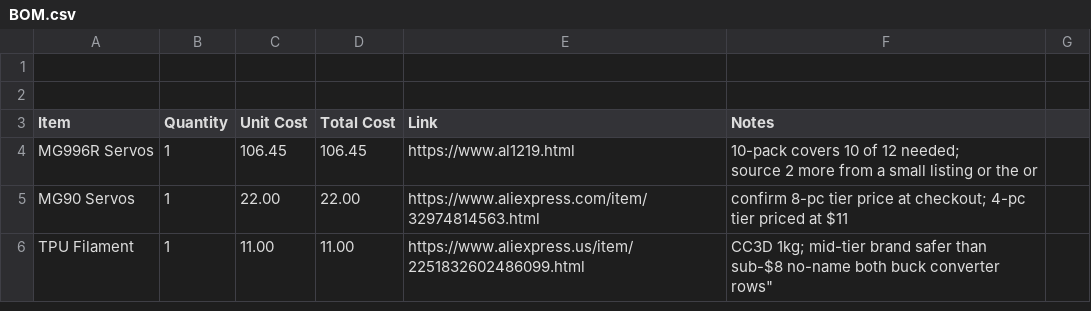
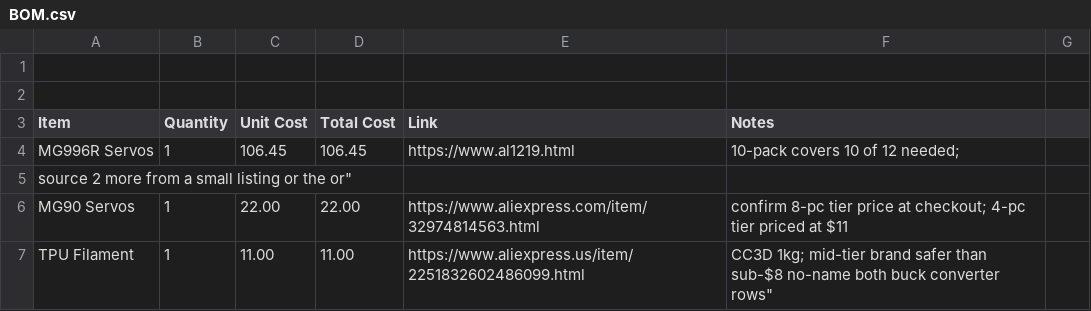
Before and after one commit to michaelsumin78-hue/flathead_robot, a CSV file: BOM.csv, drawn as a sheet; only a part is shown.

Commit message:
Update BOM.csv

```diff
--- a/BOM.csv
+++ b/BOM.csv
@@ -3,4 +3,4 @@
 Item,Quantity,Unit Cost,Total Cost,Link,Notes
-MG996R Servos,1,106.45,106.45,https://www.al1219.html,"10-pack covers 10 of 12 needed;
-source 2 more from a small listing or the or"
+MG996R Servos,1,106.45,106.45,https://www.al1219.html,10-pack covers 10 of 12 needed;
+source 2 more from a small listing or the or"
 MG90 Servos,1,22.00,22.00,https://www.aliexpress.com/item/32974814563.html,"confirm 8-pc tier price at checkout; 4-pc tier priced at $11"
```
